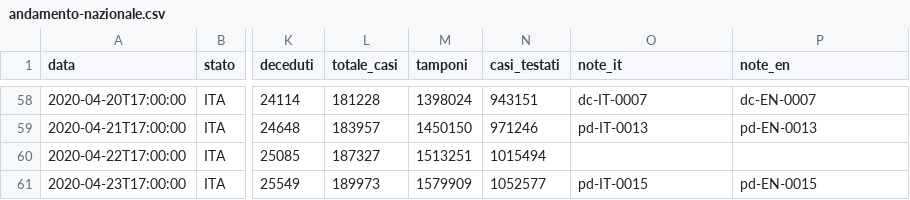
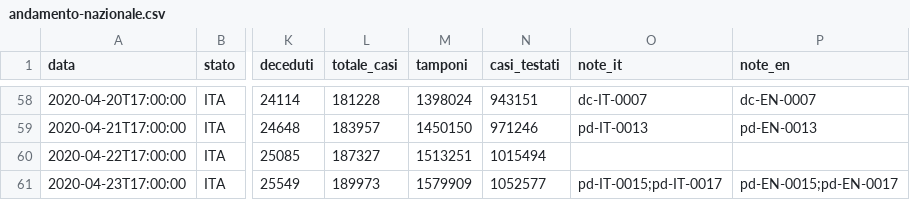
Before and after one commit to kenlog/italy.coronavirusinfections.org, a CSV file: data/csv/national-trend/andamento-nazionale.csv, drawn as a sheet; only a part is shown, gaps mark what is left out; the diff names each change by its address in the sheet, - before the commit and + after, or states it on an @@ line.

```diff
--- a/data/csv/national-trend/andamento-nazionale.csv
+++ b/data/csv/national-trend/andamento-nazionale.csv
-O61 (note_it): pd-IT-0015
+O61 (note_it): pd-IT-0015;pd-IT-0017
-P61 (note_en): pd-EN-0015
+P61 (note_en): pd-EN-0015;pd-EN-0017
```
Also changed, not shown: 2 other files.
